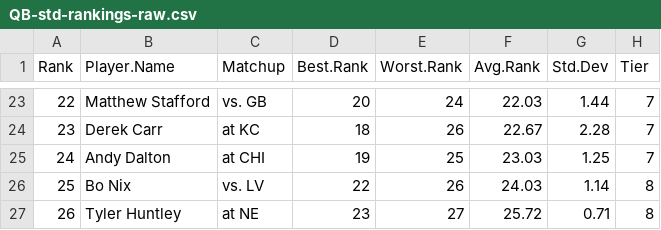
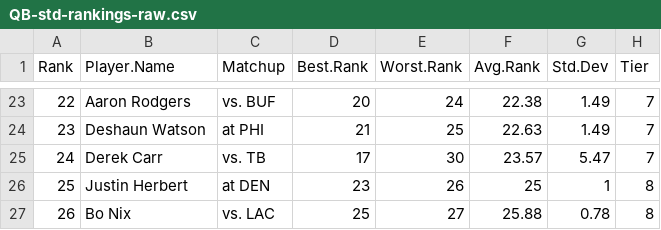
Before and after one commit to makoncline/fantasy-tiers, a CSV file: public/data/rankings/QB-std-rankings-raw.csv, drawn as a sheet; only a part is shown, gaps mark what is left out; the diff covers the shown part only.

```diff
--- a/public/data/rankings/QB-std-rankings-raw.csv
+++ b/public/data/rankings/QB-std-rankings-raw.csv
@@ -23,5 +23,5 @@
-22,"Matthew Stafford","vs. GB",20,24,22.03,1.44,"7"
-23,"Derek Carr","at KC",18,26,22.67,2.28,"7"
-24,"Andy Dalton","at CHI",19,25,23.03,1.25,"7"
-25,"Bo Nix","vs. LV",22,26,24.03,1.14,"8"
-26,"Tyler Huntley","at NE",23,27,25.72,0.71,"8"
+22,"Aaron Rodgers","vs. BUF",20,24,22.38,1.49,"7"
+23,"Deshaun Watson","at PHI",21,25,22.63,1.49,"7"
+24,"Derek Carr","vs. TB",17,30,23.57,5.47,"7"
+25,"Justin Herbert","at DEN",23,26,25,1,"8"
+26,"Bo Nix","vs. LAC",25,27,25.88,0.78,"8"
```
Also changed, not shown: 121 edited cells elsewhere in this file, public/data/rankings/FLEX-half-rankings-raw.csv, public/data/rankings/RB-half-rankings-raw.csv, 49 other files.
